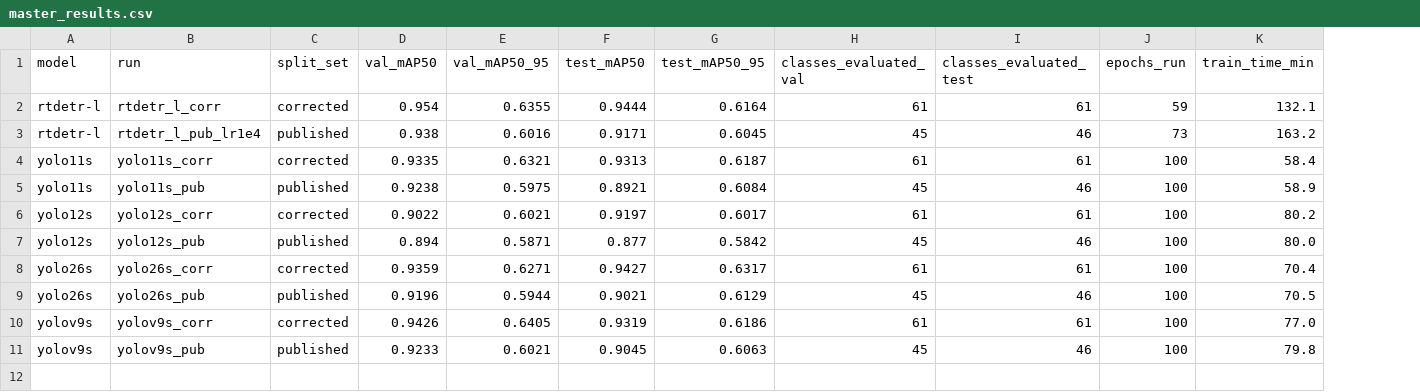
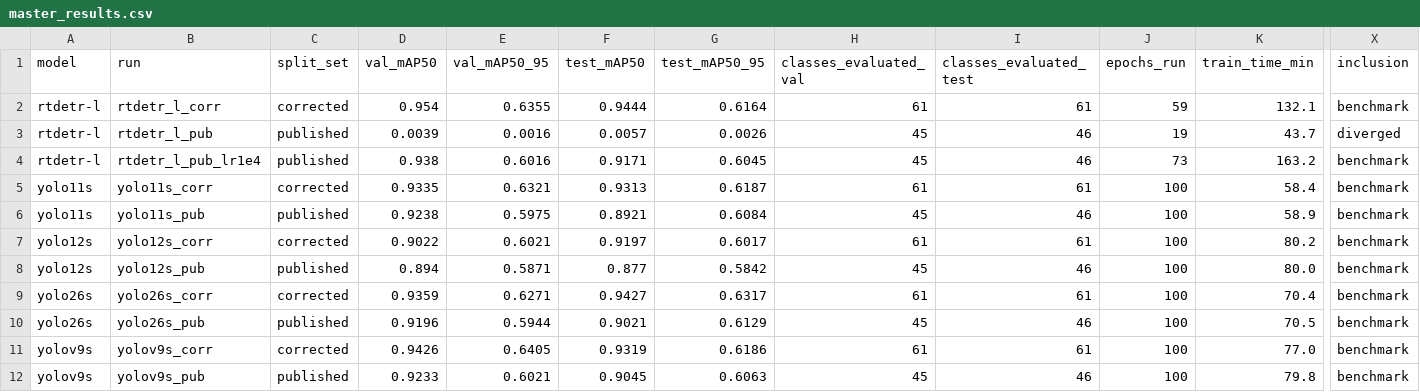
Before and after one commit to DiyarWalaa/electrocom61-benchmark, a CSV file: data/master_results.csv, drawn as a sheet; only a part is shown, gaps mark what is left out; addresses are those after the commit; rows hold the shown columns only; the diff names each change by its address in the sheet, - before the commit and + after, or states it on an @@ line.

Commit message:
Ingest the diverged RT-DETR run; guard the master table against it
results_rtdetr_l_pub.json arrived as .json.txt (hidden extension) with CRLF; renamed, normalised to LF, parsed before and after writing with the parsed content compared across the round trip. No BOM. Artifacts extracted flattened; the zip was already prefixed correctly.

New inclusion column: benchmark for the ten, diverged for rtdetr_l_pub. Membership is declared in ec61.DIVERGED_RUNS by slug and never inferred from the numbers -- a run is diverged because we can say why, not because its mAP looked low.

ec61.load_benchmark_rows() is now the only loader an aggregate may use. It filters to benchmark, asserts exactly 10 rows survive, and rejects duplicate (model, split_set). All five consumers route through it. Three negative controls confirm it fires: relabelling the diverged run, dropping the column, and deleting a row.

verify_master_results.py gains structural checks that run before the value checks, because a value can be right in a table no consumer can use. Its own value expectations were reading the table unfiltered and failed on the new row -- fixed, and the failing run is retained with a NOTE.md as the demonstration.

All eight claimed figures verified. Best epoch 4 derived as the fitness argmax and corroborated by 4 + patience 15 = 19. Per-column NaN onset: the three training terms all at epoch 7 with no recovery; the three VALIDATION terms at epoch 2, recovering at 4 -- five epochs earlier than 5.3 describes. Flagged, prose unedited.

latency_by_arch.csv and all six tables regenerate byte-identical. Figure PNGs byte-identical; only PDF creation dates differed, so that churn was discarded.

```diff
--- a/data/master_results.csv
+++ b/data/master_results.csv
+column X (inclusion), row 2: benchmark; rows 4-12: all benchmark
+row 3: rtdetr-l | rtdetr_l_pub | published | 0.0039 | 0.0016 | 0.0057 | 0.0026 | 45 | 46 | 19 | 43.7 | diverged
```
Also changed, not shown: 31 other files.
